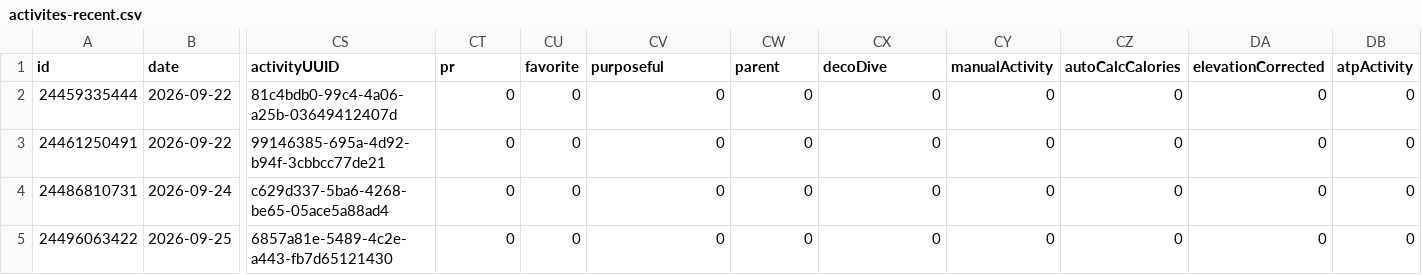
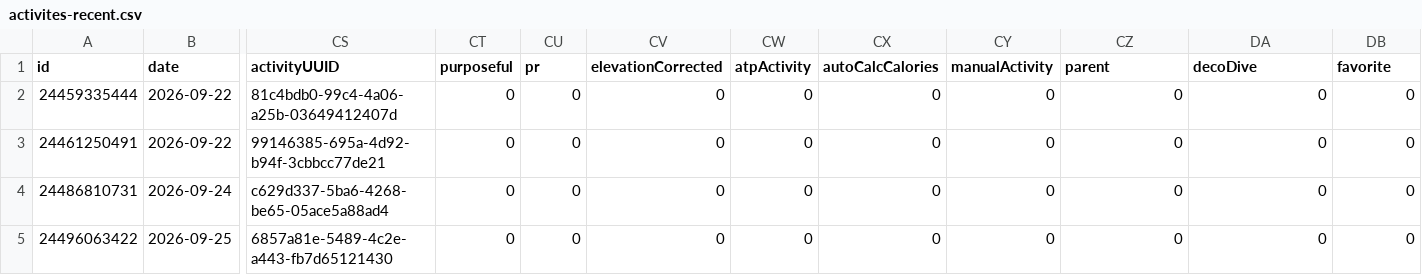
Before and after one commit to nicolasmahut-ui/garmin-data, a CSV file: activites-recent.csv, drawn as a sheet; only a part is shown, gaps mark what is left out; the diff names each change by its address in the sheet, - before the commit and + after, or states it on an @@ line.

Commit message:
activites recentes 2026-11-21 06:00

```diff
--- a/activites-recent.csv
+++ b/activites-recent.csv
-CT1: pr
+CT1: purposeful
-CU1: favorite
+CU1: pr
-CV1: purposeful
+CV1: elevationCorrected
-CW1: parent
+CW1: atpActivity
-CX1: decoDive
+CX1: autoCalcCalories
-CZ1: autoCalcCalories
+CZ1: parent
-DA1: elevationCorrected
+DA1: decoDive
-DB1: atpActivity
+DB1: favorite
```
